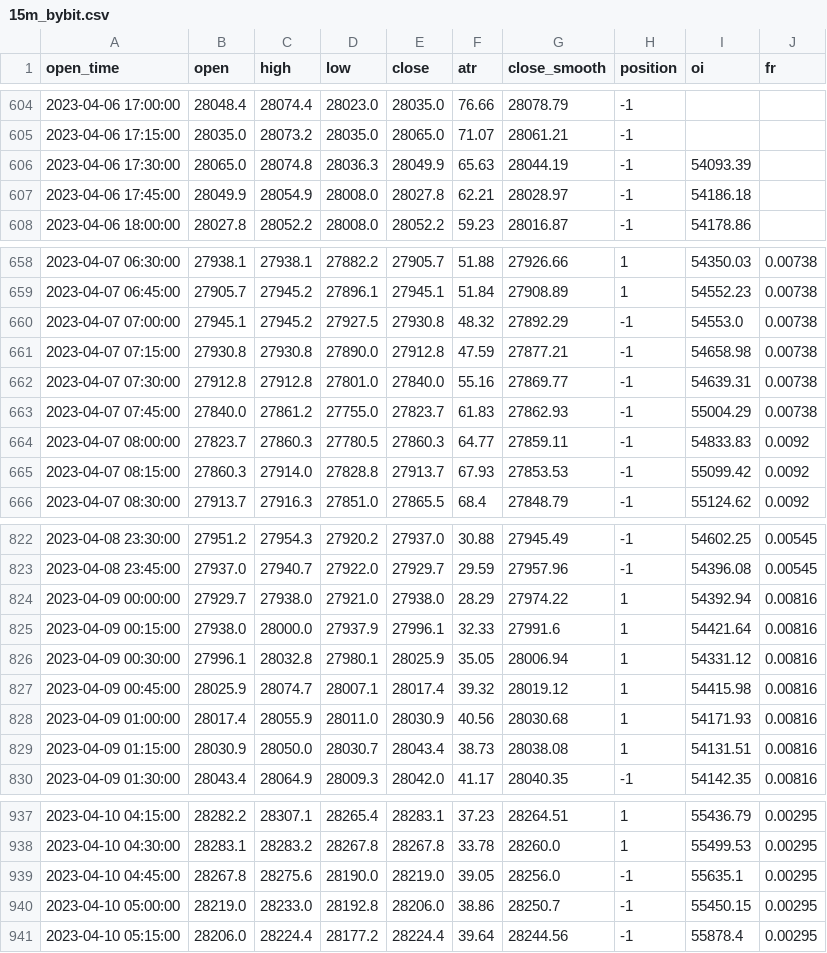
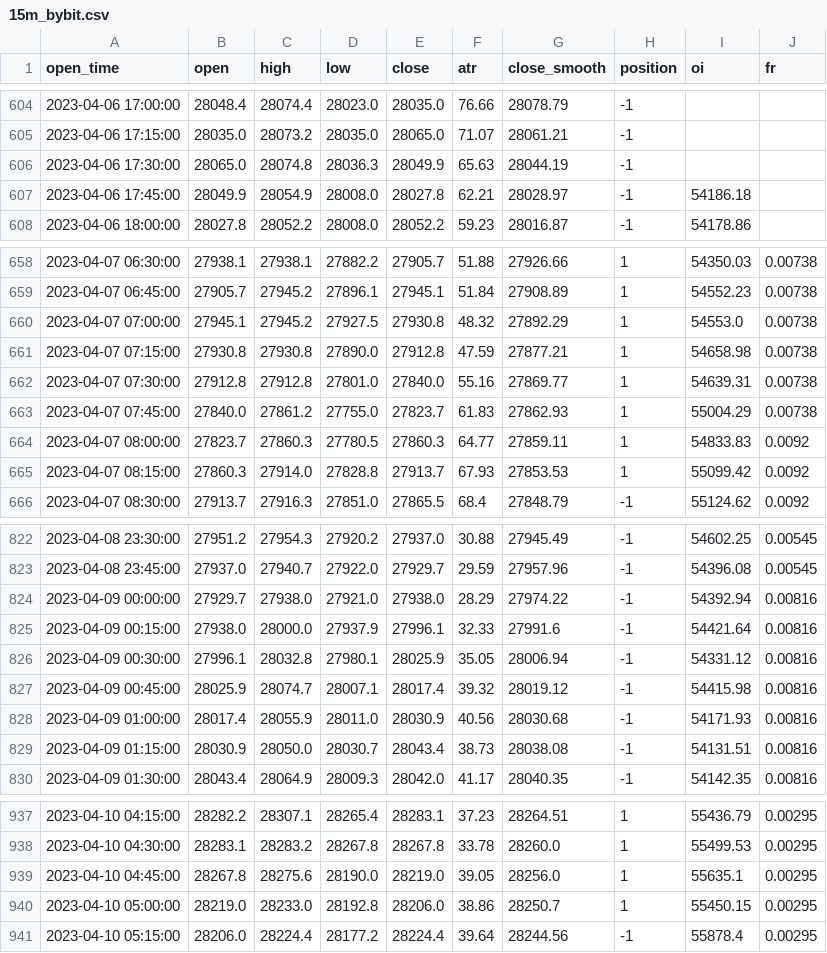
Before and after one commit to jaymgonzalez/btc-csv, a CSV file: 15m_bybit.csv, drawn as a sheet; only a part is shown, gaps mark what is left out; the diff covers the shown part only.

```diff
--- a/15m_bybit.csv
+++ b/15m_bybit.csv
@@ -605,3 +605,3 @@ open_time,open,high,low,close,atr,close_smooth,position,oi,fr
 2023-04-06 17:15:00,28035.0,28073.2,28035.0,28065.0,71.07,28061.21,-1,,
-2023-04-06 17:30:00,28065.0,28074.8,28036.3,28049.9,65.63,28044.19,-1,54093.39,
+2023-04-06 17:30:00,28065.0,28074.8,28036.3,28049.9,65.63,28044.19,-1,,
 2023-04-06 17:45:00,28049.9,28054.9,28008.0,28027.8,62.21,28028.97,-1,54186.18,
@@ -659,8 +659,8 @@ open_time,open,high,low,close,atr,close_smooth,position,oi,fr
 2023-04-07 06:45:00,27905.7,27945.2,27896.1,27945.1,51.84,27908.89,1,54552.23,0.00738
-2023-04-07 07:00:00,27945.1,27945.2,27927.5,27930.8,48.32,27892.29,-1,54553.0,0.00738
-2023-04-07 07:15:00,27930.8,27930.8,27890.0,27912.8,47.59,27877.21,-1,54658.98,0.00738
-2023-04-07 07:30:00,27912.8,27912.8,27801.0,27840.0,55.16,27869.77,-1,54639.31,0.00738
-2023-04-07 07:45:00,27840.0,27861.2,27755.0,27823.7,61.83,27862.93,-1,55004.29,0.00738
-2023-04-07 08:00:00,27823.7,27860.3,27780.5,27860.3,64.77,27859.11,-1,54833.83,0.0092
-2023-04-07 08:15:00,27860.3,27914.0,27828.8,27913.7,67.93,27853.53,-1,55099.42,0.0092
+2023-04-07 07:00:00,27945.1,27945.2,27927.5,27930.8,48.32,27892.29,1,54553.0,0.00738
+2023-04-07 07:15:00,27930.8,27930.8,27890.0,27912.8,47.59,27877.21,1,54658.98,0.00738
+2023-04-07 07:30:00,27912.8,27912.8,27801.0,27840.0,55.16,27869.77,1,54639.31,0.00738
+2023-04-07 07:45:00,27840.0,27861.2,27755.0,27823.7,61.83,27862.93,1,55004.29,0.00738
+2023-04-07 08:00:00,27823.7,27860.3,27780.5,27860.3,64.77,27859.11,1,54833.83,0.0092
+2023-04-07 08:15:00,27860.3,27914.0,27828.8,27913.7,67.93,27853.53,1,55099.42,0.0092
 2023-04-07 08:30:00,27913.7,27916.3,27851.0,27865.5,68.4,27848.79,-1,55124.62,0.0092
@@ -823,8 +823,8 @@ open_time,open,high,low,close,atr,close_smooth,position,oi,fr
 2023-04-08 23:45:00,27937.0,27940.7,27922.0,27929.7,29.59,27957.96,-1,54396.08,0.00545
-2023-04-09 00:00:00,27929.7,27938.0,27921.0,27938.0,28.29,27974.22,1,54392.94,0.00816
-2023-04-09 00:15:00,27938.0,28000.0,27937.9,27996.1,32.33,27991.6,1,54421.64,0.00816
-2023-04-09 00:30:00,27996.1,28032.8,27980.1,28025.9,35.05,28006.94,1,54331.12,0.00816
-2023-04-09 00:45:00,28025.9,28074.7,28007.1,28017.4,39.32,28019.12,1,54415.98,0.00816
-2023-04-09 01:00:00,28017.4,28055.9,28011.0,28030.9,40.56,28030.68,1,54171.93,0.00816
-2023-04-09 01:15:00,28030.9,28050.0,28030.7,28043.4,38.73,28038.08,1,54131.51,0.00816
+2023-04-09 00:00:00,27929.7,27938.0,27921.0,27938.0,28.29,27974.22,-1,54392.94,0.00816
+2023-04-09 00:15:00,27938.0,28000.0,27937.9,27996.1,32.33,27991.6,-1,54421.64,0.00816
+2023-04-09 00:30:00,27996.1,28032.8,27980.1,28025.9,35.05,28006.94,-1,54331.12,0.00816
+2023-04-09 00:45:00,28025.9,28074.7,28007.1,28017.4,39.32,28019.12,-1,54415.98,0.00816
+2023-04-09 01:00:00,28017.4,28055.9,28011.0,28030.9,40.56,28030.68,-1,54171.93,0.00816
+2023-04-09 01:15:00,28030.9,28050.0,28030.7,28043.4,38.73,28038.08,-1,54131.51,0.00816
 2023-04-09 01:30:00,28043.4,28064.9,28009.3,28042.0,41.17,28040.35,-1,54142.35,0.00816
@@ -938,4 +938,4 @@ open_time,open,high,low,close,atr,close_smooth,position,oi,fr
 2023-04-10 04:30:00,28283.1,28283.2,28267.8,28267.8,33.78,28260.0,1,55499.53,0.00295
-2023-04-10 04:45:00,28267.8,28275.6,28190.0,28219.0,39.05,28256.0,-1,55635.1,0.00295
-2023-04-10 05:00:00,28219.0,28233.0,28192.8,28206.0,38.86,28250.7,-1,55450.15,0.00295
+2023-04-10 04:45:00,28267.8,28275.6,28190.0,28219.0,39.05,28256.0,1,55635.1,0.00295
+2023-04-10 05:00:00,28219.0,28233.0,28192.8,28206.0,38.86,28250.7,1,55450.15,0.00295
 2023-04-10 05:15:00,28206.0,28224.4,28177.2,28224.4,39.64,28244.56,-1,55878.4,0.00295
```
Also changed, not shown: 1 added row and 32 edited cells elsewhere in this file.
